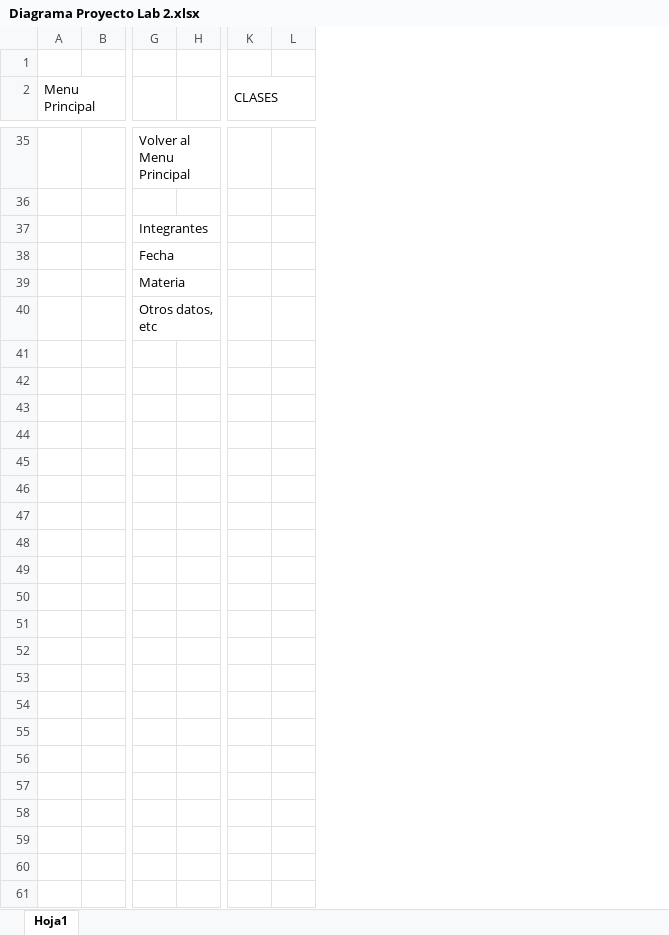
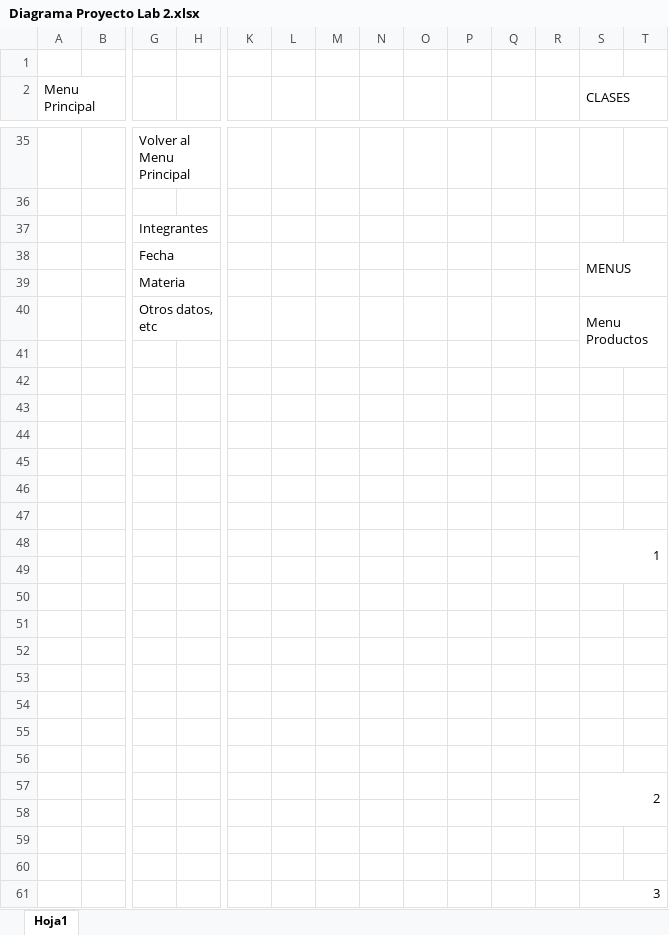
Before and after one commit to AgustinB2608/Proyecto-Final-LAB-II, an Excel workbook: Diagrama Proyecto Lab 2.xlsx, sheet Hoja1, drawn as a sheet; only a part is shown, gaps mark what is left out; values as stored, in another font and other column widths than the file's, no cell formats; charts and pictures not drawn; removed rows and columns are numbered as before the commit, all else as after; rows hold the shown columns only; the diff covers the shown part only; the diff names each change by its address in the sheet, - before the commit and + after, or states it on an @@ line.

```diff
--- a/Diagrama Proyecto Lab 2.xlsx (sheet Hoja1)
+++ b/Diagrama Proyecto Lab 2.xlsx (sheet Hoja1)
+column K, empty
+column L, empty
+column M, empty
+column N, empty
+column O, empty
+column P, empty
+column Q, empty
+column R, empty
-S38 (CLASES): (empty)
+S38 (CLASES): MENUS
+S38:AE39 merged
+row 40:  |  | Otros datos, etc |  |  |  |  |  |  |  |  |  | Menu Productos
-G41: Otros datos, etc
+G41: (empty)
-G40:H40 merged
+row 42: (empty)
+row 43: (empty)
+row 44: (empty)
+row 45: (empty)
+row 46: (empty)
+row 47: (empty)
+row 48:  |  |  |  |  |  |  |  |  |  |  |  | 1
+row 49: (empty)
+row 50: (empty)
+row 51: (empty)
+row 52: (empty)
+row 53: (empty)
+row 54: (empty)
+row 55: (empty)
+row 56: (empty)
+row 57:  |  |  |  |  |  |  |  |  |  |  |  | 2
+row 58: (empty)
+row 59: (empty)
+row 60: (empty)
+row 61:  |  |  |  |  |  |  |  |  |  |  |  | 3
```
Also changed, not shown: 3 added rows, 3 removed rows, 5 edited cells and merged cells elsewhere in this sheet, cell formats, charts or pictures.
